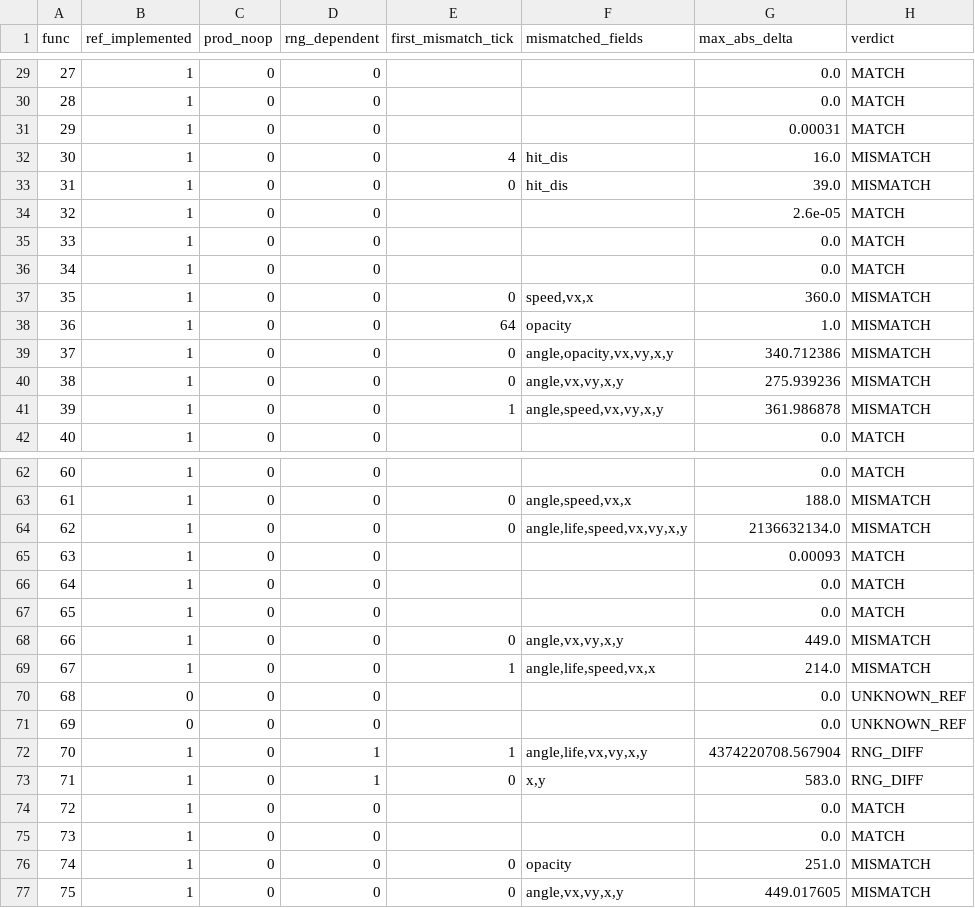
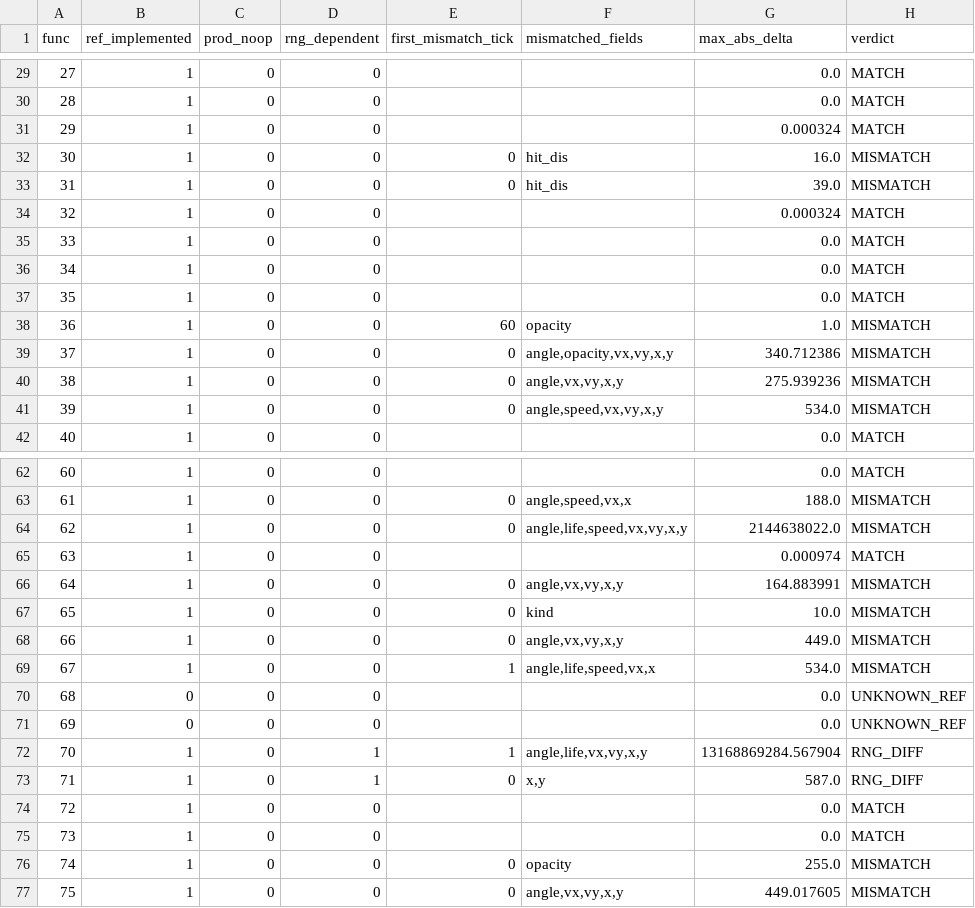
Before and after one commit to Phantasm-Klash/PhK-BattleServer, a CSV file: tools/tna_coverage/tna_coverage.csv, drawn as a sheet; only a part is shown, gaps mark what is left out; the diff covers the shown part only.

Commit message:
danmaku: 基准按 life 分档（4/1/0）+ func35 实测语义
- tna_emu / phk_tna_replica 每个 func 跑 life=4/1/0 三档，compare 的键改成
  (func, life0, tick)。只测 life=4 时 func54/64/65/50 这类按 life 分档的函数
  永远走不到目标分支，等于没验证。
- func35 @0x50ec24: p2==0 距离触发直接置 p2=1（不加）；p2==1 时 vc=0、
  spdAcc=speed×(-0.1)、p2=2；p2==p1 时 v=V1/X/vc=XC 且 A0>1 才瞄准；其余 p2++。

分档后 MATCH 48 / MISMATCH 28（暴露了 3 个只在 life=0/1 才现形的缺陷）。

```diff
--- a/tools/tna_coverage/tna_coverage.csv
+++ b/tools/tna_coverage/tna_coverage.csv
@@ -30,13 +30,13 @@ func,ref_implemented,prod_noop,rng_dependent,first_mismatch_tick,mismatched_fiel
 28,1,0,0,,,0.0,MATCH
-29,1,0,0,,,0.00031,MATCH
-30,1,0,0,4,hit_dis,16.0,MISMATCH
+29,1,0,0,,,0.000324,MATCH
+30,1,0,0,0,hit_dis,16.0,MISMATCH
 31,1,0,0,0,hit_dis,39.0,MISMATCH
-32,1,0,0,,,2.6e-05,MATCH
+32,1,0,0,,,0.000324,MATCH
 33,1,0,0,,,0.0,MATCH
 34,1,0,0,,,0.0,MATCH
-35,1,0,0,0,"speed,vx,x",360.0,MISMATCH
-36,1,0,0,64,opacity,1.0,MISMATCH
+35,1,0,0,,,0.0,MATCH
+36,1,0,0,60,opacity,1.0,MISMATCH
 37,1,0,0,0,"angle,opacity,vx,vy,x,y",340.712386,MISMATCH
 38,1,0,0,0,"angle,vx,vy,x,y",275.939236,MISMATCH
-39,1,0,0,1,"angle,speed,vx,vy,x,y",361.986878,MISMATCH
+39,1,0,0,0,"angle,speed,vx,vy,x,y",534.0,MISMATCH
 40,1,0,0,,,0.0,MATCH
@@ -63,15 +63,15 @@ func,ref_implemented,prod_noop,rng_dependent,first_mismatch_tick,mismatched_fiel
 61,1,0,0,0,"angle,speed,vx,x",188.0,MISMATCH
-62,1,0,0,0,"angle,life,speed,vx,vy,x,y",2136632134.0,MISMATCH
-63,1,0,0,,,0.00093,MATCH
-64,1,0,0,,,0.0,MATCH
-65,1,0,0,,,0.0,MATCH
+62,1,0,0,0,"angle,life,speed,vx,vy,x,y",2144638022.0,MISMATCH
+63,1,0,0,,,0.000974,MATCH
+64,1,0,0,0,"angle,vx,vy,x,y",164.883991,MISMATCH
+65,1,0,0,0,kind,10.0,MISMATCH
 66,1,0,0,0,"angle,vx,vy,x,y",449.0,MISMATCH
-67,1,0,0,1,"angle,life,speed,vx,x",214.0,MISMATCH
+67,1,0,0,1,"angle,life,speed,vx,x",534.0,MISMATCH
 68,0,0,0,,,0.0,UNKNOWN_REF
 69,0,0,0,,,0.0,UNKNOWN_REF
-70,1,0,1,1,"angle,life,vx,vy,x,y",4374220708.567904,RNG_DIFF
-71,1,0,1,0,"x,y",583.0,RNG_DIFF
+70,1,0,1,1,"angle,life,vx,vy,x,y",13168869284.567904,RNG_DIFF
+71,1,0,1,0,"x,y",587.0,RNG_DIFF
 72,1,0,0,,,0.0,MATCH
 73,1,0,0,,,0.0,MATCH
-74,1,0,0,0,opacity,251.0,MISMATCH
+74,1,0,0,0,opacity,255.0,MISMATCH
 75,1,0,0,0,"angle,vx,vy,x,y",449.017605,MISMATCH
```
Also changed, not shown: 14 edited cells elsewhere in this file, 5 other files.
